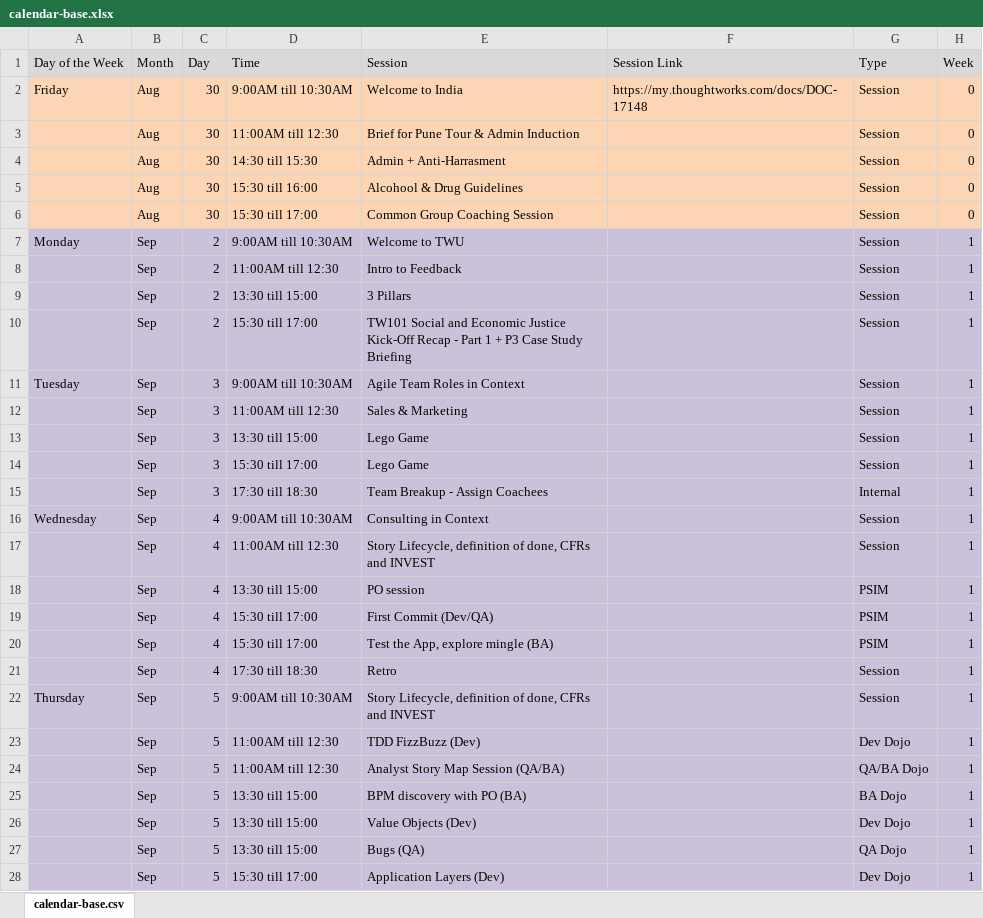
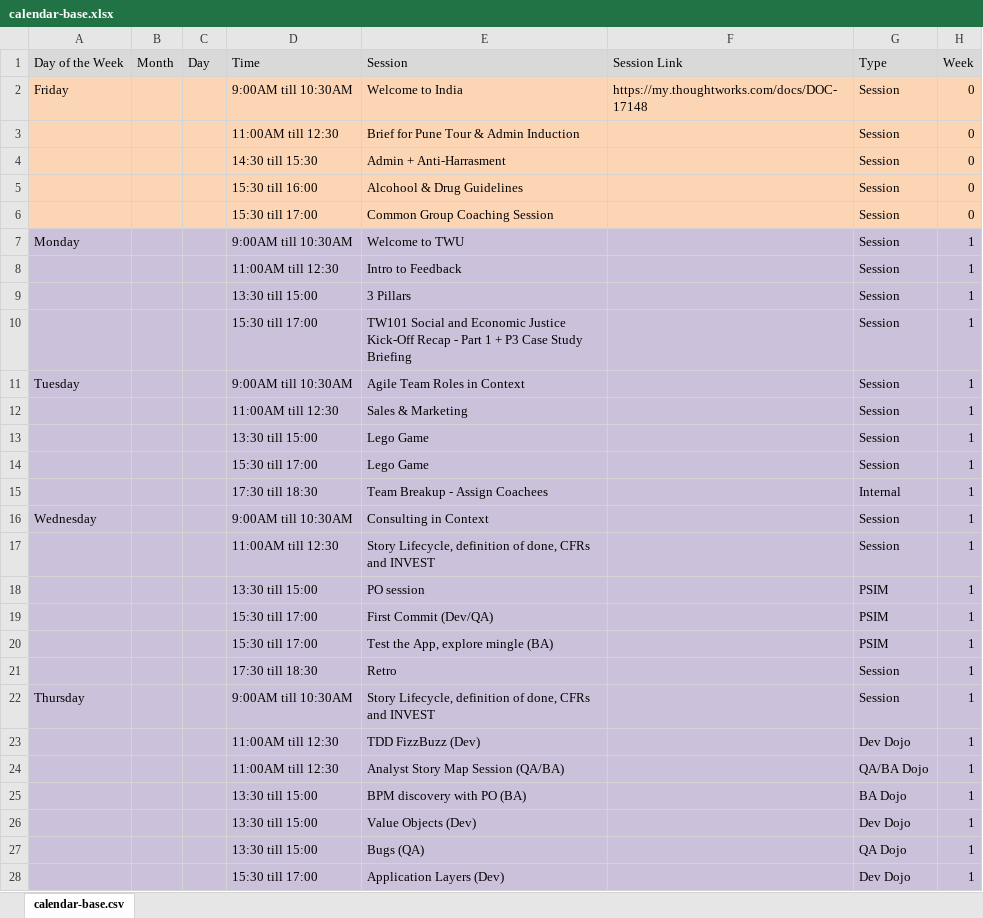
Before and after one commit to ThoughtWorksInc/twu-toolkit, an Excel workbook: calendar-base.xlsx, sheet calendar-base.csv, drawn as a sheet; only a part is shown; values as stored, in another font and other column widths than the file's, no borders; the diff covers the shown part only; the diff names each change by its address in the sheet, - before the commit and + after, or states it on an @@ line.

```diff
--- a/calendar-base.xlsx (sheet calendar-base.csv)
+++ b/calendar-base.xlsx (sheet calendar-base.csv)
-B2:B6 (Month): Aug
+B2:B6 (Month): (empty)
-C2:C6 (Day): 30
+C2:C6 (Day): (empty)
-B7:B28 (Month): Sep
+B7:B28 (Month): (empty)
-C7:C10 (Day): 2
+C7:C10 (Day): (empty)
-C11:C15 (Day): 3
+C11:C15 (Day): (empty)
-C16:C21 (Day): 4
+C16:C21 (Day): (empty)
-C22:C28 (Day): 5
+C22:C28 (Day): (empty)
```
Also changed, not shown: 156 edited cells elsewhere in this sheet, 8 other files.
